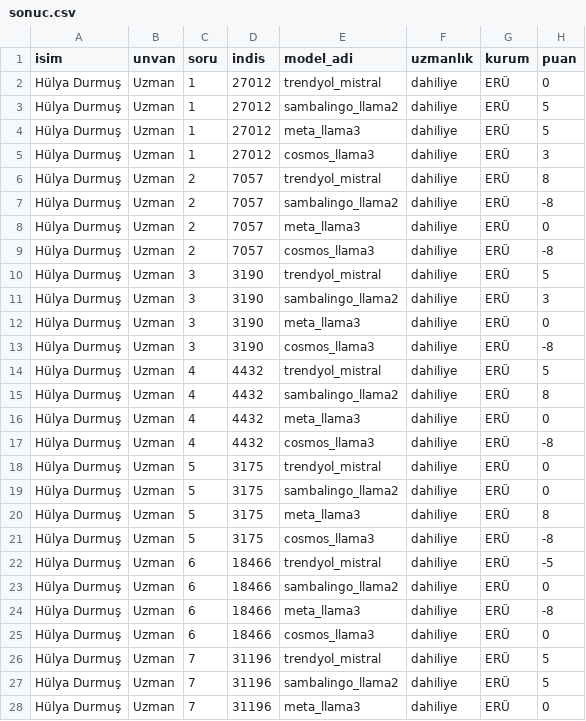
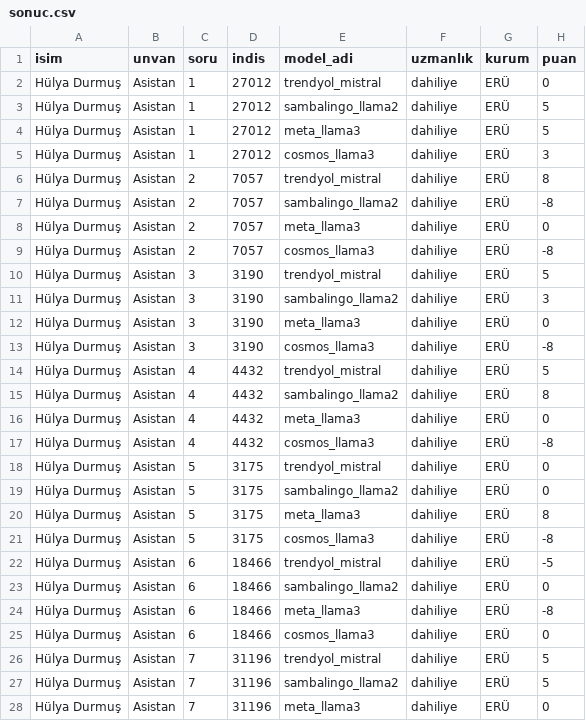
Before and after one commit to kaayra2000/saglik_verileri_uzerinde_buyuk_dil_modellerinin_ince_ayar_performansi, a CSV file: insana_sor/sonuc_gorselleri/5_Hülya Durmuş/sonuc.csv, drawn as a sheet; only a part is shown; the diff covers the shown part only.

Commit message:
hülya durmuş uzman yerine asistan yazıldı

```diff
--- a/insana_sor/sonuc_gorselleri/5_Hülya Durmuş/sonuc.csv
+++ b/insana_sor/sonuc_gorselleri/5_Hülya Durmuş/sonuc.csv
@@ -1,28 +1,28 @@
 isim,unvan,soru,indis,model_adi,uzmanlık,kurum,puan
-Hülya Durmuş,Uzman,1,27012,trendyol_mistral,dahiliye,ERÜ,0
-Hülya Durmuş,Uzman,1,27012,sambalingo_llama2,dahiliye,ERÜ,5
-Hülya Durmuş,Uzman,1,27012,meta_llama3,dahiliye,ERÜ,5
-Hülya Durmuş,Uzman,1,27012,cosmos_llama3,dahiliye,ERÜ,3
-Hülya Durmuş,Uzman,2,7057,trendyol_mistral,dahiliye,ERÜ,8
-Hülya Durmuş,Uzman,2,7057,sambalingo_llama2,dahiliye,ERÜ,-8
-Hülya Durmuş,Uzman,2,7057,meta_llama3,dahiliye,ERÜ,0
-Hülya Durmuş,Uzman,2,7057,cosmos_llama3,dahiliye,ERÜ,-8
-Hülya Durmuş,Uzman,3,3190,trendyol_mistral,dahiliye,ERÜ,5
-Hülya Durmuş,Uzman,3,3190,sambalingo_llama2,dahiliye,ERÜ,3
-Hülya Durmuş,Uzman,3,3190,meta_llama3,dahiliye,ERÜ,0
-Hülya Durmuş,Uzman,3,3190,cosmos_llama3,dahiliye,ERÜ,-8
-Hülya Durmuş,Uzman,4,4432,trendyol_mistral,dahiliye,ERÜ,5
-Hülya Durmuş,Uzman,4,4432,sambalingo_llama2,dahiliye,ERÜ,8
-Hülya Durmuş,Uzman,4,4432,meta_llama3,dahiliye,ERÜ,0
-Hülya Durmuş,Uzman,4,4432,cosmos_llama3,dahiliye,ERÜ,-8
-Hülya Durmuş,Uzman,5,3175,trendyol_mistral,dahiliye,ERÜ,0
-Hülya Durmuş,Uzman,5,3175,sambalingo_llama2,dahiliye,ERÜ,0
-Hülya Durmuş,Uzman,5,3175,meta_llama3,dahiliye,ERÜ,8
-Hülya Durmuş,Uzman,5,3175,cosmos_llama3,dahiliye,ERÜ,-8
-Hülya Durmuş,Uzman,6,18466,trendyol_mistral,dahiliye,ERÜ,-5
-Hülya Durmuş,Uzman,6,18466,sambalingo_llama2,dahiliye,ERÜ,0
-Hülya Durmuş,Uzman,6,18466,meta_llama3,dahiliye,ERÜ,-8
-Hülya Durmuş,Uzman,6,18466,cosmos_llama3,dahiliye,ERÜ,0
-Hülya Durmuş,Uzman,7,31196,trendyol_mistral,dahiliye,ERÜ,5
-Hülya Durmuş,Uzman,7,31196,sambalingo_llama2,dahiliye,ERÜ,5
-Hülya Durmuş,Uzman,7,31196,meta_llama3,dahiliye,ERÜ,0
+Hülya Durmuş,Asistan,1,27012,trendyol_mistral,dahiliye,ERÜ,0
+Hülya Durmuş,Asistan,1,27012,sambalingo_llama2,dahiliye,ERÜ,5
+Hülya Durmuş,Asistan,1,27012,meta_llama3,dahiliye,ERÜ,5
+Hülya Durmuş,Asistan,1,27012,cosmos_llama3,dahiliye,ERÜ,3
+Hülya Durmuş,Asistan,2,7057,trendyol_mistral,dahiliye,ERÜ,8
+Hülya Durmuş,Asistan,2,7057,sambalingo_llama2,dahiliye,ERÜ,-8
+Hülya Durmuş,Asistan,2,7057,meta_llama3,dahiliye,ERÜ,0
+Hülya Durmuş,Asistan,2,7057,cosmos_llama3,dahiliye,ERÜ,-8
+Hülya Durmuş,Asistan,3,3190,trendyol_mistral,dahiliye,ERÜ,5
+Hülya Durmuş,Asistan,3,3190,sambalingo_llama2,dahiliye,ERÜ,3
+Hülya Durmuş,Asistan,3,3190,meta_llama3,dahiliye,ERÜ,0
+Hülya Durmuş,Asistan,3,3190,cosmos_llama3,dahiliye,ERÜ,-8
+Hülya Durmuş,Asistan,4,4432,trendyol_mistral,dahiliye,ERÜ,5
+Hülya Durmuş,Asistan,4,4432,sambalingo_llama2,dahiliye,ERÜ,8
+Hülya Durmuş,Asistan,4,4432,meta_llama3,dahiliye,ERÜ,0
+Hülya Durmuş,Asistan,4,4432,cosmos_llama3,dahiliye,ERÜ,-8
+Hülya Durmuş,Asistan,5,3175,trendyol_mistral,dahiliye,ERÜ,0
+Hülya Durmuş,Asistan,5,3175,sambalingo_llama2,dahiliye,ERÜ,0
+Hülya Durmuş,Asistan,5,3175,meta_llama3,dahiliye,ERÜ,8
+Hülya Durmuş,Asistan,5,3175,cosmos_llama3,dahiliye,ERÜ,-8
+Hülya Durmuş,Asistan,6,18466,trendyol_mistral,dahiliye,ERÜ,-5
+Hülya Durmuş,Asistan,6,18466,sambalingo_llama2,dahiliye,ERÜ,0
+Hülya Durmuş,Asistan,6,18466,meta_llama3,dahiliye,ERÜ,-8
+Hülya Durmuş,Asistan,6,18466,cosmos_llama3,dahiliye,ERÜ,0
+Hülya Durmuş,Asistan,7,31196,trendyol_mistral,dahiliye,ERÜ,5
+Hülya Durmuş,Asistan,7,31196,sambalingo_llama2,dahiliye,ERÜ,5
+Hülya Durmuş,Asistan,7,31196,meta_llama3,dahiliye,ERÜ,0
```
Also changed, not shown: 53 edited cells elsewhere in this file, insana_sor/sonuc_gorselleri/merged_sonuclar.csv, 1 other file.
